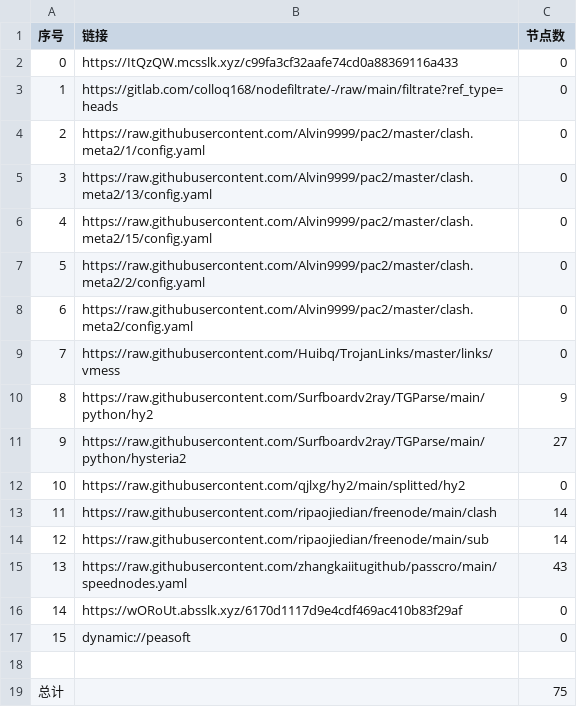
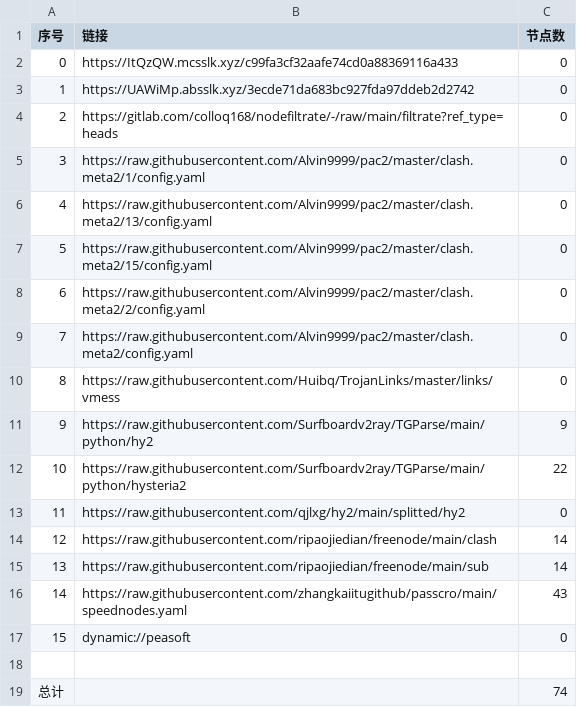
Before and after one commit to tonygyf/AutoMergePublicNodes, a CSV file: list_result.csv, drawn as a sheet; removed rows and columns are numbered as before the commit, all else as after; the diff names each change by its address in the sheet, - before the commit and + after, or states it on an @@ line.

```diff
--- a/list_result.csv
+++ b/list_result.csv
+row 3: 1 | https://UAWiMp.absslk.xyz/3ecde71da683bc927fda97ddeb2d2742 | 0
@@ column A (序号) renumbered between rows 4 and 16 @@
-C12 (节点数): 27
+C12 (节点数): 22
-row 16: 14 | https://wORoUt.absslk.xyz/6170d1117d9e4cdf469ac410b83f29af | 0
-C19 (节点数): 75
+C19 (节点数): 74
```
Also changed, not shown: 23 other files.
